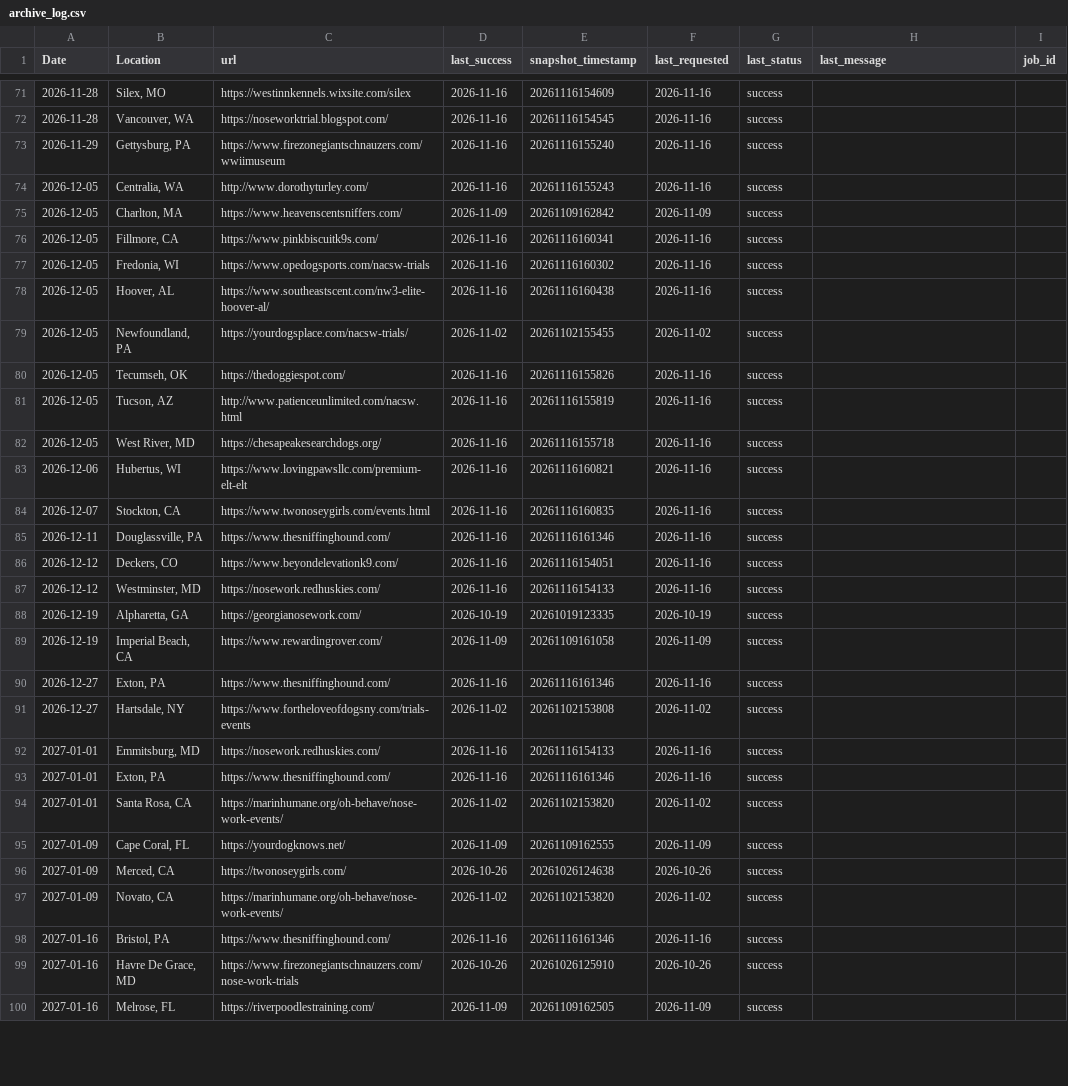
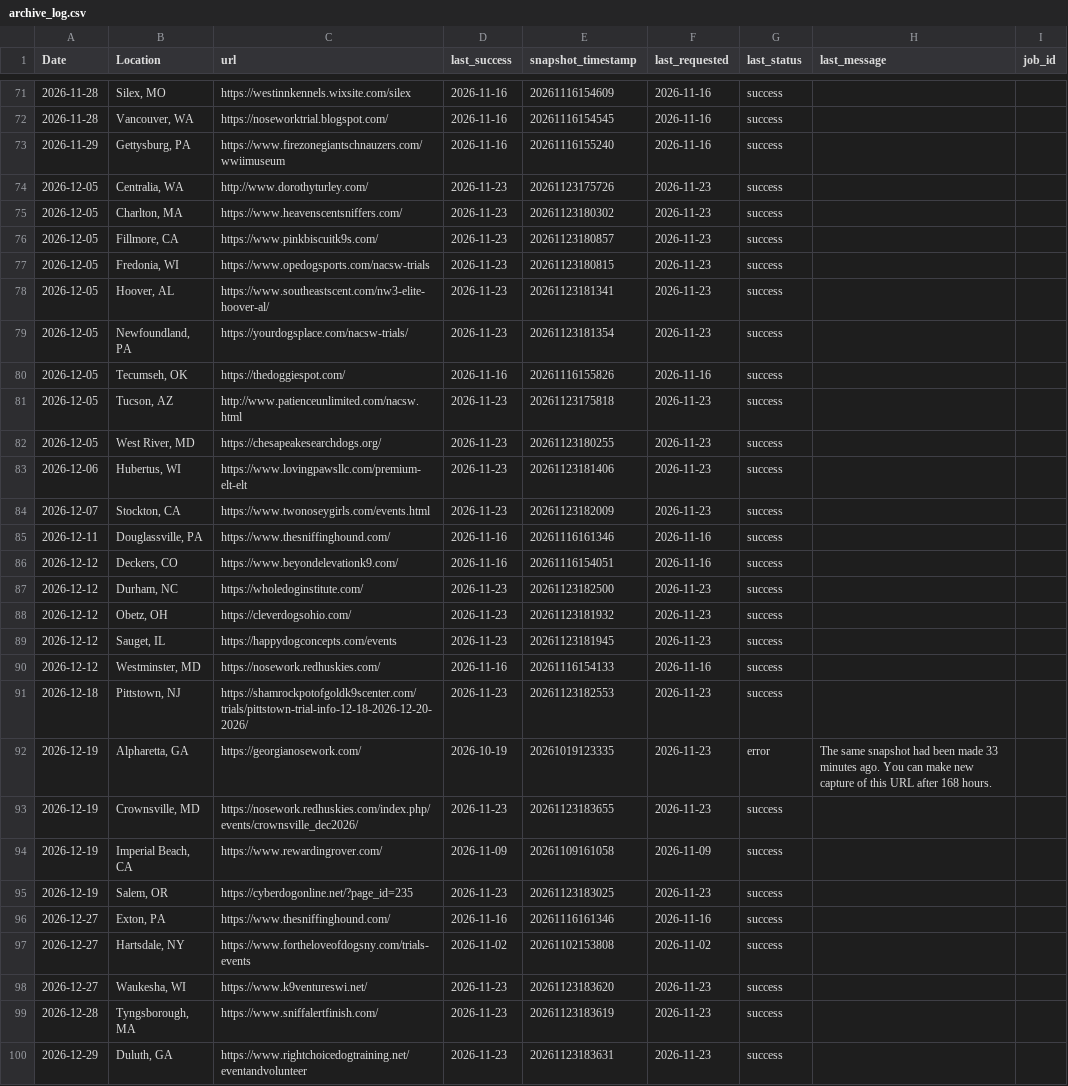
Before and after one commit to ekaizar/Scent-Work-Trials-Map, a CSV file: archive_log.csv, drawn as a sheet; only a part is shown, gaps mark what is left out; the shorter side is filled out with more unchanged rows; the diff covers the shown part only.

```diff
--- a/archive_log.csv
+++ b/archive_log.csv
@@ -73,19 +73,28 @@
 "2026-11-29","Gettysburg, PA","https://www.firezonegiantschnauzers.com/wwiimuseum","2026-11-16","20261116155240","2026-11-16","success","",""
-"2026-12-05","Centralia, WA","http://www.dorothyturley.com/","2026-11-16","20261116155243","2026-11-16","success","",""
-"2026-12-05","Charlton, MA","https://www.heavenscentsniffers.com/","2026-11-09","20261109162842","2026-11-09","success","",""
-"2026-12-05","Fillmore, CA","https://www.pinkbiscuitk9s.com/","2026-11-16","20261116160341","2026-11-16","success","",""
-"2026-12-05","Fredonia, WI","https://www.opedogsports.com/nacsw-trials","2026-11-16","20261116160302","2026-11-16","success","",""
-"2026-12-05","Hoover, AL","https://www.southeastscent.com/nw3-elite-hoover-al/","2026-11-16","20261116160438","2026-11-16","success","",""
-"2026-12-05","Newfoundland, PA","https://yourdogsplace.com/nacsw-trials/","2026-11-02","20261102155455","2026-11-02","success","",""
+"2026-12-05","Centralia, WA","http://www.dorothyturley.com/","2026-11-23","20261123175726","2026-11-23","success","",""
+"2026-12-05","Charlton, MA","https://www.heavenscentsniffers.com/","2026-11-23","20261123180302","2026-11-23","success","",""
+"2026-12-05","Fillmore, CA","https://www.pinkbiscuitk9s.com/","2026-11-23","20261123180857","2026-11-23","success","",""
+"2026-12-05","Fredonia, WI","https://www.opedogsports.com/nacsw-trials","2026-11-23","20261123180815","2026-11-23","success","",""
+"2026-12-05","Hoover, AL","https://www.southeastscent.com/nw3-elite-hoover-al/","2026-11-23","20261123181341","2026-11-23","success","",""
+"2026-12-05","Newfoundland, PA","https://yourdogsplace.com/nacsw-trials/","2026-11-23","20261123181354","2026-11-23","success","",""
 "2026-12-05","Tecumseh, OK","https://thedoggiespot.com/","2026-11-16","20261116155826","2026-11-16","success","",""
-"2026-12-05","Tucson, AZ","http://www.patienceunlimited.com/nacsw.html","2026-11-16","20261116155819","2026-11-16","success","",""
-"2026-12-05","West River, MD","https://chesapeakesearchdogs.org/","2026-11-16","20261116155718","2026-11-16","success","",""
-"2026-12-06","Hubertus, WI","https://www.lovingpawsllc.com/premium-elt-elt","2026-11-16","20261116160821","2026-11-16","success","",""
-"2026-12-07","Stockton, CA","https://www.twonoseygirls.com/events.html","2026-11-16","20261116160835","2026-11-16","success","",""
+"2026-12-05","Tucson, AZ","http://www.patienceunlimited.com/nacsw.html","2026-11-23","20261123175818","2026-11-23","success","",""
+"2026-12-05","West River, MD","https://chesapeakesearchdogs.org/","2026-11-23","20261123180255","2026-11-23","success","",""
+"2026-12-06","Hubertus, WI","https://www.lovingpawsllc.com/premium-elt-elt","2026-11-23","20261123181406","2026-11-23","success","",""
+"2026-12-07","Stockton, CA","https://www.twonoseygirls.com/events.html","2026-11-23","20261123182009","2026-11-23","success","",""
 "2026-12-11","Douglassville, PA","https://www.thesniffinghound.com/","2026-11-16","20261116161346","2026-11-16","success","",""
 "2026-12-12","Deckers, CO","https://www.beyondelevationk9.com/","2026-11-16","20261116154051","2026-11-16","success","",""
+"2026-12-12","Durham, NC","https://wholedoginstitute.com/","2026-11-23","20261123182500","2026-11-23","success","",""
+"2026-12-12","Obetz, OH","https://cleverdogsohio.com/","2026-11-23","20261123181932","2026-11-23","success","",""
+"2026-12-12","Sauget, IL","https://happydogconcepts.com/events","2026-11-23","20261123181945","2026-11-23","success","",""
 "2026-12-12","Westminster, MD","https://nosework.redhuskies.com/","2026-11-16","20261116154133","2026-11-16","success","",""
-"2026-12-19","Alpharetta, GA","https://georgianosework.com/","2026-10-19","20261019123335","2026-10-19","success","",""
+"2026-12-18","Pittstown, NJ","https://shamrockpotofgoldk9scenter.com/trials/pittstown-trial-info-12-18-2026-12-20-2026/","2026-11-23","20261123182553","2026-11-23","success","",""
+"2026-12-19","Alpharetta, GA","https://georgianosework.com/","2026-10-19","20261019123335","2026-11-23","error","The same snapshot had been made 33 minutes ago. You can make new capture of this URL after 168 hours.",""
+"2026-12-19","Crownsville, MD","https://nosework.redhuskies.com/index.php/events/crownsville_dec2026/","2026-11-23","20261123183655","2026-11-23","success","",""
 "2026-12-19","Imperial Beach, CA","https://www.rewardingrover.com/","2026-11-09","20261109161058","2026-11-09","success","",""
+"2026-12-19","Salem, OR","https://cyberdogonline.net/?page_id=235","2026-11-23","20261123183025","2026-11-23","success","",""
 "2026-12-27","Exton, PA","https://www.thesniffinghound.com/","2026-11-16","20261116161346","2026-11-16","success","",""
 "2026-12-27","Hartsdale, NY","https://www.fortheloveofdogsny.com/trials-events","2026-11-02","20261102153808","2026-11-02","success","",""
+"2026-12-27","Waukesha, WI","https://www.k9ventureswi.net/","2026-11-23","20261123183620","2026-11-23","success","",""
+"2026-12-28","Tyngsborough, MA","https://www.sniffalertfinish.com/","2026-11-23","20261123183619","2026-11-23","success","",""
+"2026-12-29","Duluth, GA","https://www.rightchoicedogtraining.net/eventandvolunteer","2026-11-23","20261123183631","2026-11-23","success","",""
```
Also changed, not shown: 7 added rows and 19 edited cells elsewhere in this file, 1 other file.
